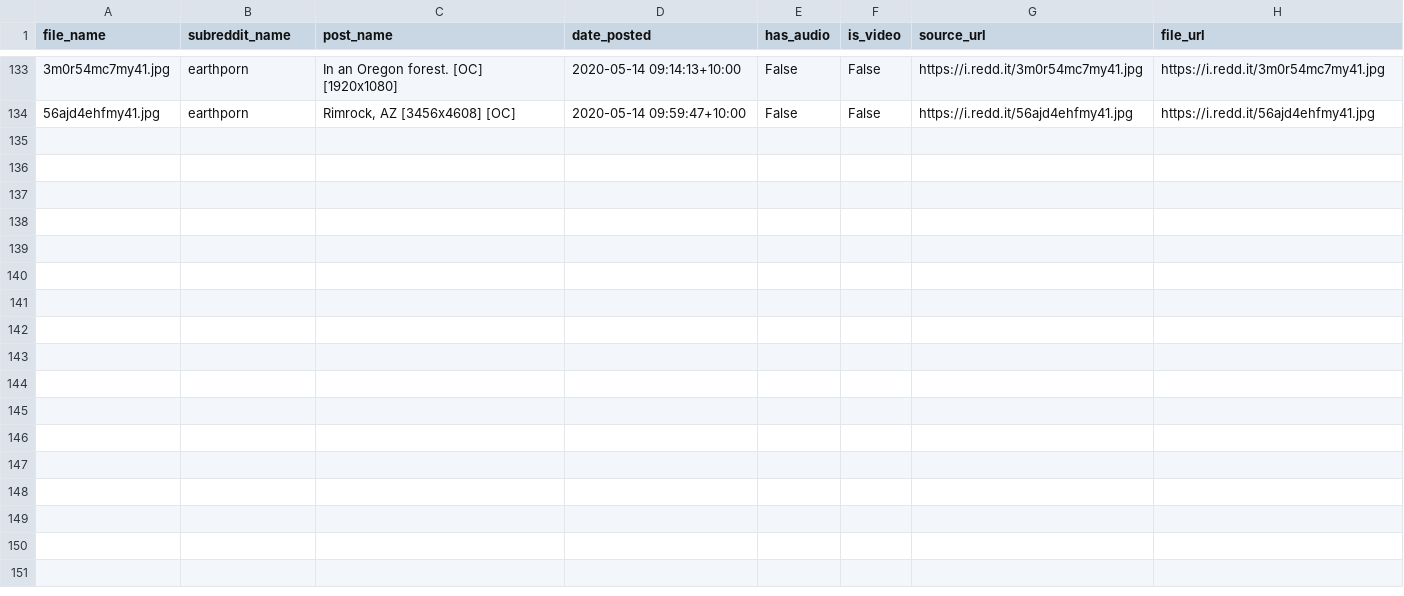
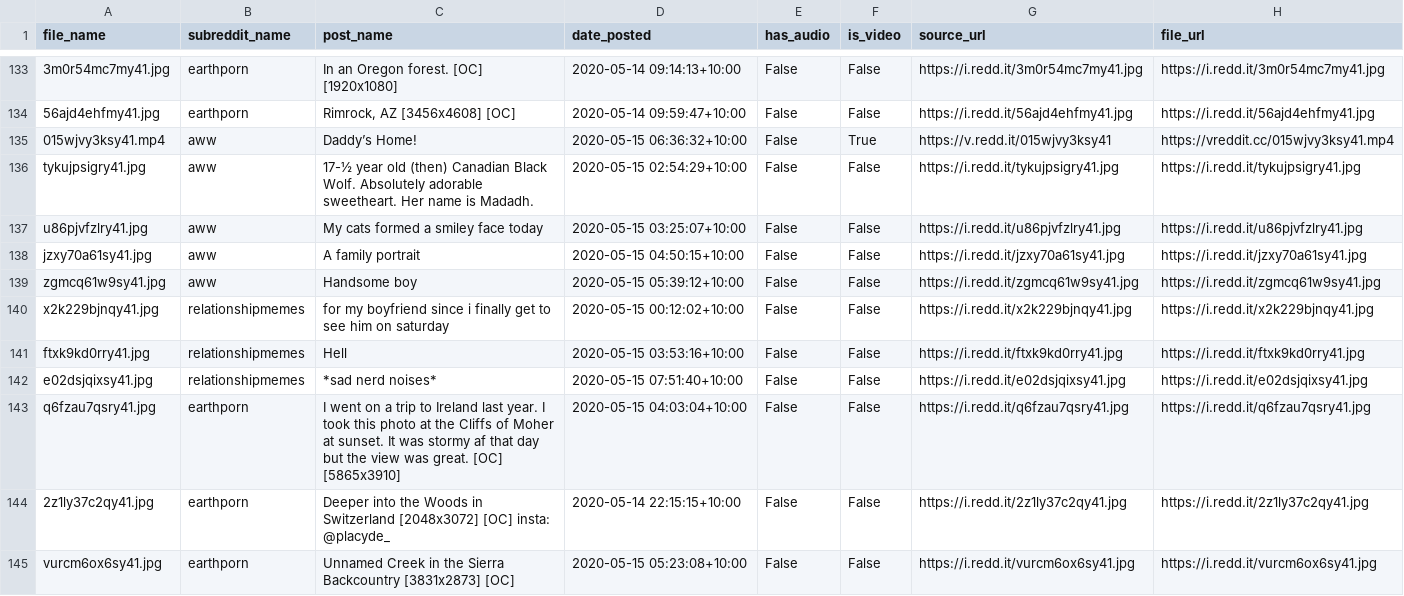
Before and after one commit to atindersanghera/atindersanghera.github.io, a CSV file: assets/images/scrape_file_collection/reddit_database.csv, drawn as a sheet; only a part is shown, gaps mark what is left out; the diff names each change by its address in the sheet, - before the commit and + after, or states it on an @@ line.

Commit message:
maps and image update:  Fri 15/05 -  9:16

```diff
--- a/assets/images/scrape_file_collection/reddit_database.csv
+++ b/assets/images/scrape_file_collection/reddit_database.csv
+row 135: 015wjvy3ksy41.mp4 | aww | Daddy’s Home! | 2020-05-15 06:36:32+10:00 | False | True | https://v.redd.it/015wjvy3ksy41 | https://vreddit.cc/015wjvy3ksy41.mp4
+row 136: tykujpsigry41.jpg | aww | 17-½ year old (then) Canadian Black Wolf. Absolutely adorable sweetheart. Her name is Madadh. | 2020-05-15 02:54:29+10:00 | False | False | https://i.redd.it/tykujpsigry41.jpg | https://i.redd.it/tykujpsigry41.jpg
+row 137: u86pjvfzlry41.jpg | aww | My cats formed a smiley face today | 2020-05-15 03:25:07+10:00 | False | False | https://i.redd.it/u86pjvfzlry41.jpg | https://i.redd.it/u86pjvfzlry41.jpg
+row 138: jzxy70a61sy41.jpg | aww | A family portrait | 2020-05-15 04:50:15+10:00 | False | False | https://i.redd.it/jzxy70a61sy41.jpg | https://i.redd.it/jzxy70a61sy41.jpg
+row 139: zgmcq61w9sy41.jpg | aww | Handsome boy | 2020-05-15 05:39:12+10:00 | False | False | https://i.redd.it/zgmcq61w9sy41.jpg | https://i.redd.it/zgmcq61w9sy41.jpg
+row 140: x2k229bjnqy41.jpg | relationshipmemes | for my boyfriend since i finally get to see him on saturday | 2020-05-15 00:12:02+10:00 | False | False | https://i.redd.it/x2k229bjnqy41.jpg | https://i.redd.it/x2k229bjnqy41.jpg
+row 141: ftxk9kd0rry41.jpg | relationshipmemes | Hell | 2020-05-15 03:53:16+10:00 | False | False | https://i.redd.it/ftxk9kd0rry41.jpg | https://i.redd.it/ftxk9kd0rry41.jpg
+row 142: e02dsjqixsy41.jpg | relationshipmemes | *sad nerd noises* | 2020-05-15 07:51:40+10:00 | False | False | https://i.redd.it/e02dsjqixsy41.jpg | https://i.redd.it/e02dsjqixsy41.jpg
+row 143: q6fzau7qsry41.jpg | earthporn | I went on a trip to Ireland last year. I took this photo at the Cliffs of Moher at sunset. It was stormy af that day but the view was great. [OC] [5865x3910] | 2020-05-15 04:03:04+10:00 | False | False | https://i.redd.it/q6fzau7qsry41.jpg | https://i.redd.it/q6fzau7qsry41.jpg
+row 144: 2z1ly37c2qy41.jpg | earthporn | Deeper into the Woods in Switzerland [2048x3072] [OC] insta: @placyde_ | 2020-05-14 22:15:15+10:00 | False | False | https://i.redd.it/2z1ly37c2qy41.jpg | https://i.redd.it/2z1ly37c2qy41.jpg
+row 145: vurcm6ox6sy41.jpg | earthporn | Unnamed Creek in the Sierra Backcountry [3831x2873] [OC] | 2020-05-15 05:23:08+10:00 | False | False | https://i.redd.it/vurcm6ox6sy41.jpg | https://i.redd.it/vurcm6ox6sy41.jpg
```
Also changed, not shown: 8 other files.
